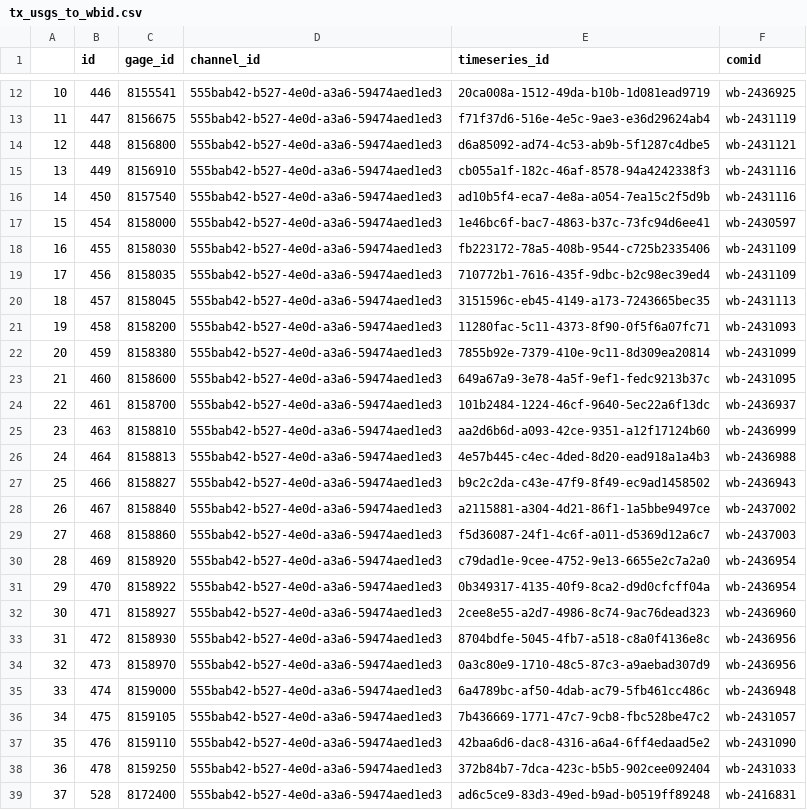
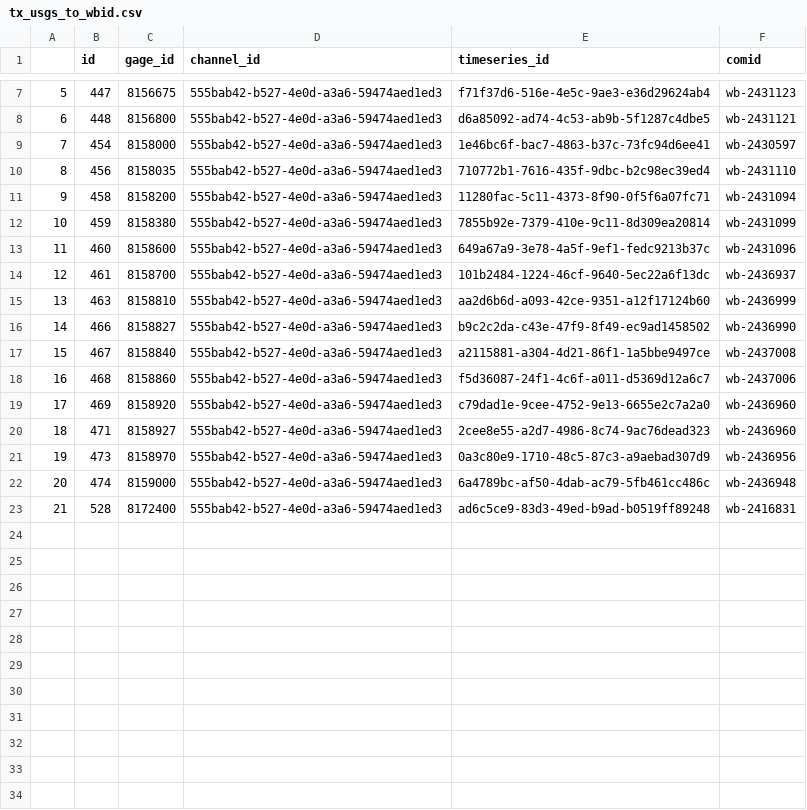
Before and after one commit to quinnylee/da-ekf-troute, a CSV file: Q1/O1/4/tx_usgs_to_wbid.csv, drawn as a sheet; only a part is shown, gaps mark what is left out; removed rows and columns are numbered as before the commit, all else as after; the diff covers the shown part only; the diff names each change by its address in the sheet, - before the commit and + after, or states it on an @@ line.

Commit message:
updated gage conversion to use hf based data

```diff
--- a/Q1/O1/4/tx_usgs_to_wbid.csv
+++ b/Q1/O1/4/tx_usgs_to_wbid.csv
@@ column A renumbered from row 2 down @@
-row 12: 10 | 446 | 8155541 | 555bab42-b527-4e0d-a3a6-59474aed1ed3 | 20ca008a-1512-49da-b10b-1d081ead9719 | wb-2436925
-F7 (comid): wb-2431119
+F7 (comid): wb-2431123
-row 15: 13 | 449 | 8156910 | 555bab42-b527-4e0d-a3a6-59474aed1ed3 | cb055a1f-182c-46af-8578-94a4242338f3 | wb-2431116
-row 16: 14 | 450 | 8157540 | 555bab42-b527-4e0d-a3a6-59474aed1ed3 | ad10b5f4-eca7-4e8a-a054-7ea15c2f5d9b | wb-2431116
-row 18: 16 | 455 | 8158030 | 555bab42-b527-4e0d-a3a6-59474aed1ed3 | fb223172-78a5-408b-9544-c725b2335406 | wb-2431109
-F10 (comid): wb-2431109
+F10 (comid): wb-2431110
-row 20: 18 | 457 | 8158045 | 555bab42-b527-4e0d-a3a6-59474aed1ed3 | 3151596c-eb45-4149-a173-7243665bec35 | wb-2431113
-F11 (comid): wb-2431093
+F11 (comid): wb-2431094
-F13 (comid): wb-2431095
+F13 (comid): wb-2431096
-row 26: 24 | 464 | 8158813 | 555bab42-b527-4e0d-a3a6-59474aed1ed3 | 4e57b445-c4ec-4ded-8d20-ead918a1a4b3 | wb-2436988
-F16 (comid): wb-2436943
+F16 (comid): wb-2436990
-F17 (comid): wb-2437002
+F17 (comid): wb-2437008
-F18 (comid): wb-2437003
+F18 (comid): wb-2437006
-F19 (comid): wb-2436954
+F19 (comid): wb-2436960
-row 31: 29 | 470 | 8158922 | 555bab42-b527-4e0d-a3a6-59474aed1ed3 | 0b349317-4135-40f9-8ca2-d9d0cfcff04a | wb-2436954
-row 33: 31 | 472 | 8158930 | 555bab42-b527-4e0d-a3a6-59474aed1ed3 | 8704bdfe-5045-4fb7-a518-c8a0f4136e8c | wb-2436956
-row 36: 34 | 475 | 8159105 | 555bab42-b527-4e0d-a3a6-59474aed1ed3 | 7b436669-1771-47c7-9cb8-fbc528be47c2 | wb-2431057
-row 37: 35 | 476 | 8159110 | 555bab42-b527-4e0d-a3a6-59474aed1ed3 | 42baa6d6-dac8-4316-a6a4-6ff4edaad5e2 | wb-2431090
-row 38: 36 | 478 | 8159250 | 555bab42-b527-4e0d-a3a6-59474aed1ed3 | 372b84b7-7dca-423c-b5b5-902cee092404 | wb-2431033
```
Also changed, not shown: 5 removed rows and 1 edited cell elsewhere in this file, 1 other file.
